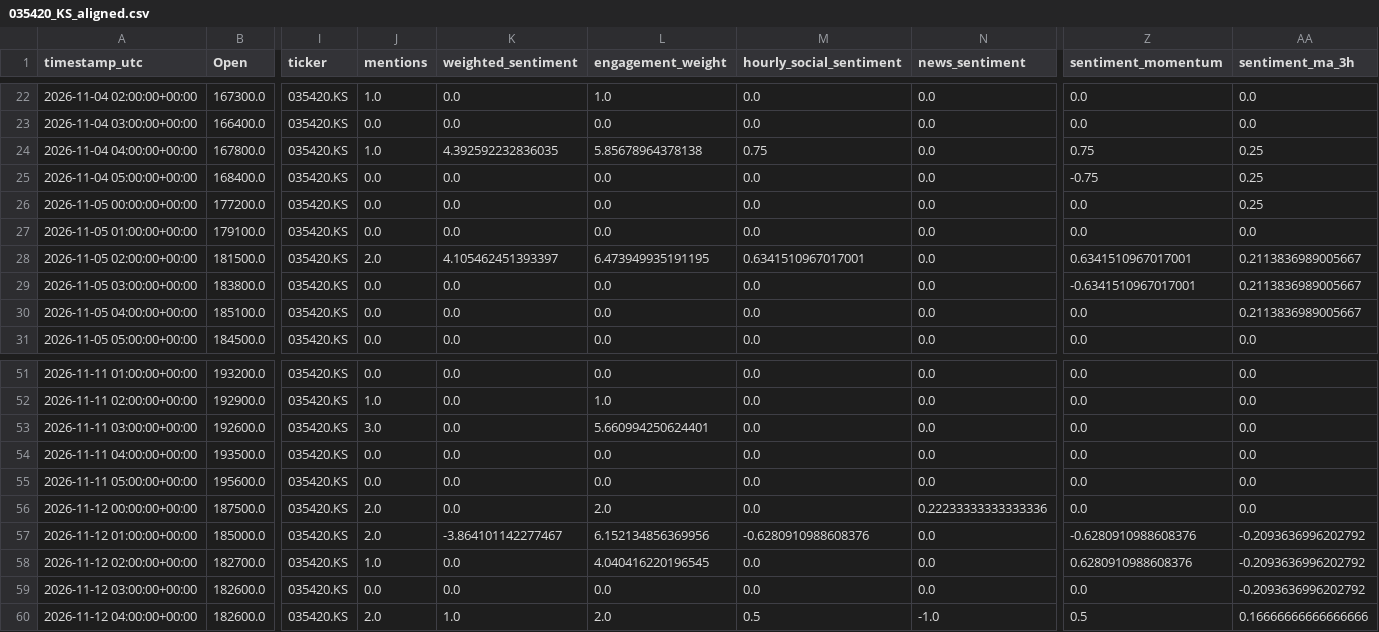
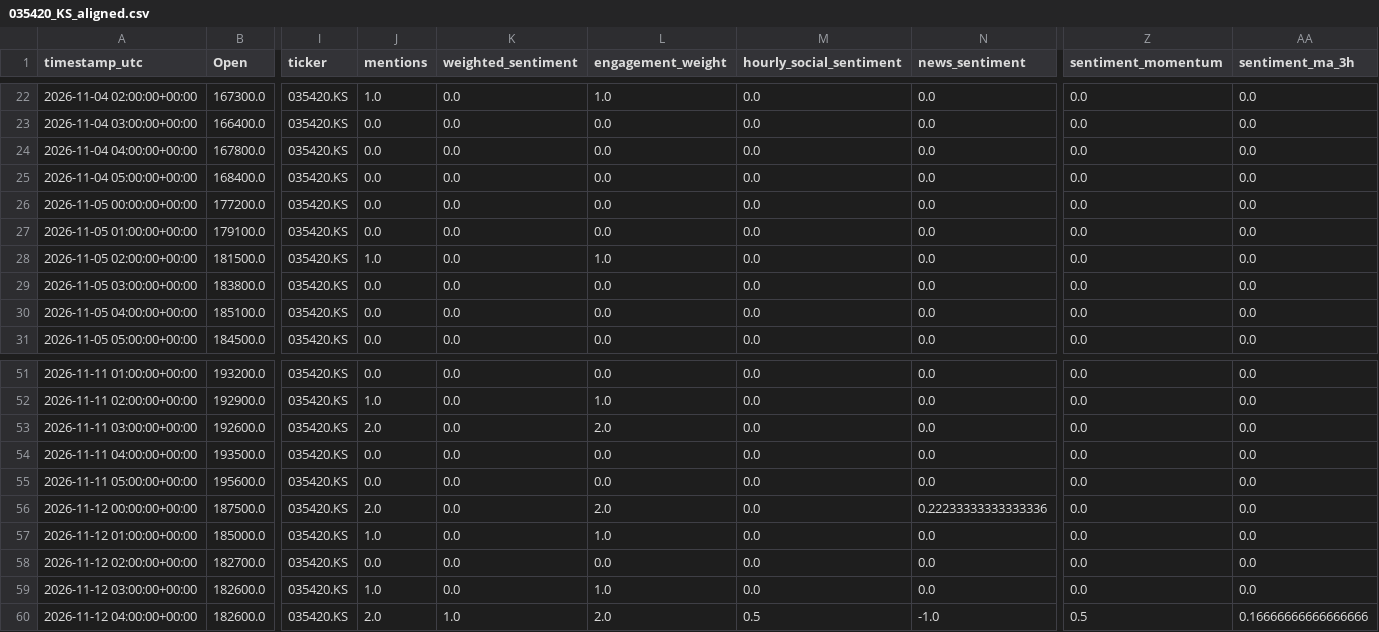
Before and after one commit to Tanush-J7/Assessment, a CSV file: data/processed/aligned_features/035420_KS_aligned.csv, drawn as a sheet; only a part is shown, gaps mark what is left out; the diff covers the shown part only; the diff names each change by its address in the sheet, - before the commit and + after, or states it on an @@ line.

```diff
--- a/data/processed/aligned_features/035420_KS_aligned.csv
+++ b/data/processed/aligned_features/035420_KS_aligned.csv
-J24 (mentions): 1.0
+J24 (mentions): 0.0
-K24 (weighted_sentiment): 4.392592232836035
+K24 (weighted_sentiment): 0.0
-L24 (engagement_weight): 5.85678964378138
+L24 (engagement_weight): 0.0
-M24 (hourly_social_sentiment): 0.75
+M24 (hourly_social_sentiment): 0.0
-Z24 (sentiment_momentum): 0.75
+Z24 (sentiment_momentum): 0.0
-AA24:AA26 (sentiment_ma_3h): 0.25
+AA24:AA26 (sentiment_ma_3h): 0.0
-Z25 (sentiment_momentum): -0.75
+Z25 (sentiment_momentum): 0.0
-J28 (mentions): 2.0
+J28 (mentions): 1.0
-K28 (weighted_sentiment): 4.105462451393397
+K28 (weighted_sentiment): 0.0
-L28 (engagement_weight): 6.473949935191195
+L28 (engagement_weight): 1.0
-M28 (hourly_social_sentiment): 0.6341510967017001
+M28 (hourly_social_sentiment): 0.0
-Z28 (sentiment_momentum): 0.6341510967017001
+Z28 (sentiment_momentum): 0.0
-AA28:AA30 (sentiment_ma_3h): 0.2113836989005667
+AA28:AA30 (sentiment_ma_3h): 0.0
-Z29 (sentiment_momentum): -0.6341510967017001
+Z29 (sentiment_momentum): 0.0
-J53 (mentions): 3.0
+J53 (mentions): 2.0
-L53 (engagement_weight): 5.660994250624401
+L53 (engagement_weight): 2.0
-J57 (mentions): 2.0
+J57 (mentions): 1.0
-K57 (weighted_sentiment): -3.864101142277467
+K57 (weighted_sentiment): 0.0
-L57 (engagement_weight): 6.152134856369956
+L57 (engagement_weight): 1.0
-M57 (hourly_social_sentiment): -0.6280910988608376
+M57 (hourly_social_sentiment): 0.0
-Z57 (sentiment_momentum): -0.6280910988608376
+Z57 (sentiment_momentum): 0.0
-AA57:AA59 (sentiment_ma_3h): -0.2093636996202792
+AA57:AA59 (sentiment_ma_3h): 0.0
-J58 (mentions): 1.0
+J58 (mentions): 0.0
-L58 (engagement_weight): 4.040416220196545
+L58 (engagement_weight): 0.0
-Z58 (sentiment_momentum): 0.6280910988608376
+Z58 (sentiment_momentum): 0.0
-J59 (mentions): 0.0
+J59 (mentions): 1.0
-L59 (engagement_weight): 0.0
+L59 (engagement_weight): 1.0
```
Also changed, not shown: 20 edited cells elsewhere in this file, data/processed/aligned_features/0005_HK_aligned.csv, data/processed/aligned_features/005380_KS_aligned.csv, 20 other files.
